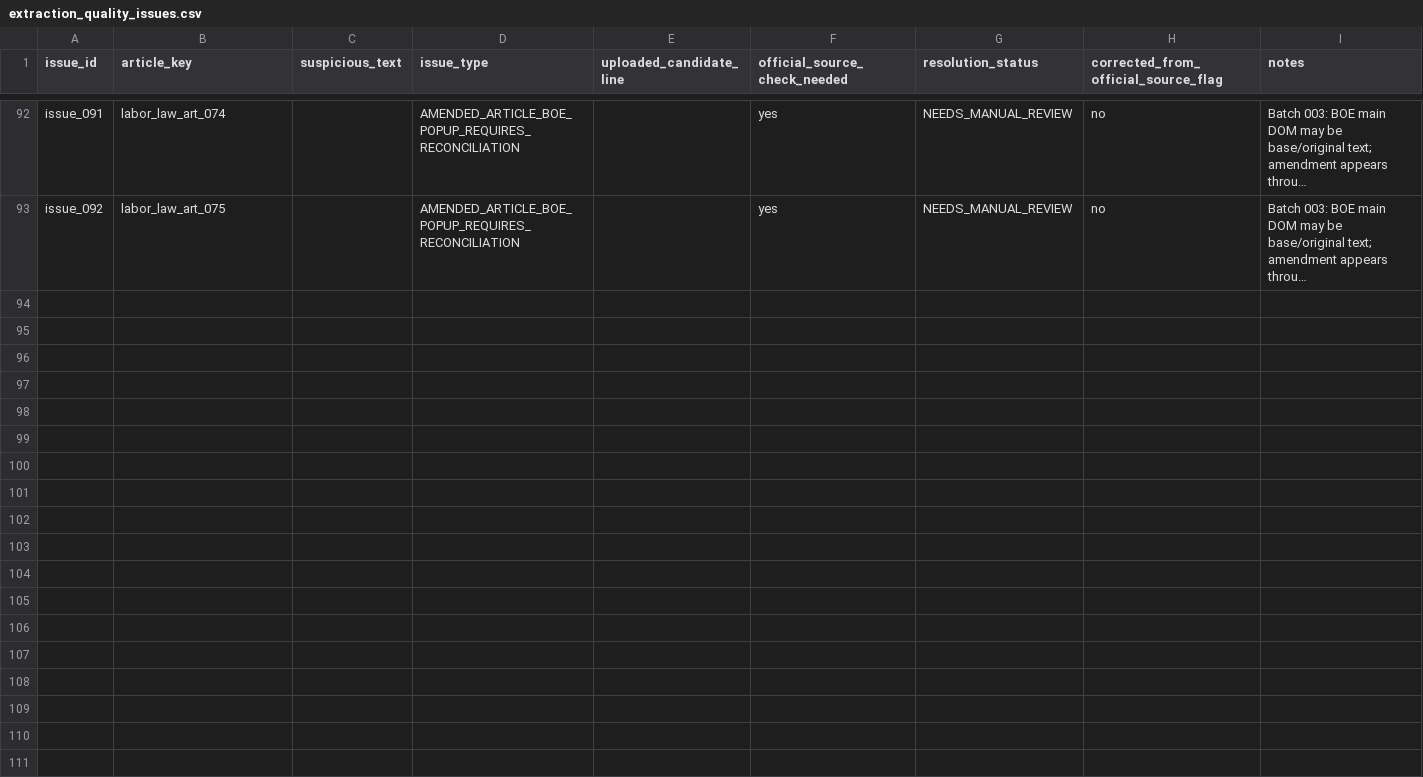
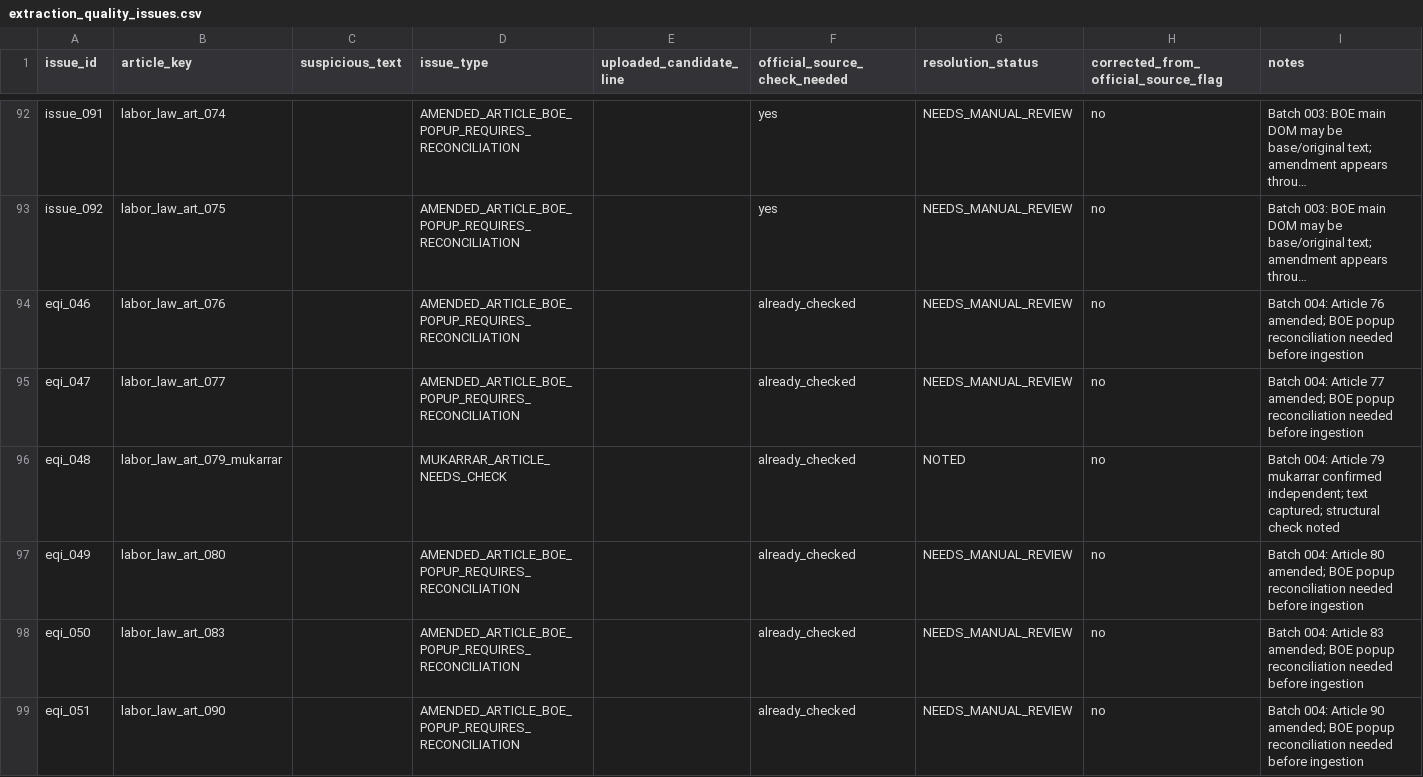
Before and after one commit to Abdullah-m7/saudi-legal-corpus-ai, a CSV file: worksheets/labor_law/reconciliation_scaffold/extraction_quality_issues.csv, drawn as a sheet; only a part is shown, gaps mark what is left out; long unchanged cells end in …; the diff names each change by its address in the sheet, - before the commit and + after, or states it on an @@ line.

```diff
--- a/worksheets/labor_law/reconciliation_scaffold/extraction_quality_issues.csv
+++ b/worksheets/labor_law/reconciliation_scaffold/extraction_quality_issues.csv
+row 94: eqi_046 | labor_law_art_076 |  | AMENDED_ARTICLE_BOE_POPUP_REQUIRES_RECONCILIATION |  | already_checked | NEEDS_MANUAL_REVIEW | no | Batch 004: Article 76 amended; BOE popup reconciliation needed before ingestion
+row 95: eqi_047 | labor_law_art_077 |  | AMENDED_ARTICLE_BOE_POPUP_REQUIRES_RECONCILIATION |  | already_checked | NEEDS_MANUAL_REVIEW | no | Batch 004: Article 77 amended; BOE popup reconciliation needed before ingestion
+row 96: eqi_048 | labor_law_art_079_mukarrar |  | MUKARRAR_ARTICLE_NEEDS_CHECK |  | already_checked | NOTED | no | Batch 004: Article 79 mukarrar confirmed independent; text captured; structural check noted
+row 97: eqi_049 | labor_law_art_080 |  | AMENDED_ARTICLE_BOE_POPUP_REQUIRES_RECONCILIATION |  | already_checked | NEEDS_MANUAL_REVIEW | no | Batch 004: Article 80 amended; BOE popup reconciliation needed before ingestion
+row 98: eqi_050 | labor_law_art_083 |  | AMENDED_ARTICLE_BOE_POPUP_REQUIRES_RECONCILIATION |  | already_checked | NEEDS_MANUAL_REVIEW | no | Batch 004: Article 83 amended; BOE popup reconciliation needed before ingestion
+row 99: eqi_051 | labor_law_art_090 |  | AMENDED_ARTICLE_BOE_POPUP_REQUIRES_RECONCILIATION |  | already_checked | NEEDS_MANUAL_REVIEW | no | Batch 004: Article 90 amended; BOE popup reconciliation needed before ingestion
```
Also changed, not shown: worksheets/labor_law/reconciliation_scaffold/article_inventory.csv, worksheets/labor_law/reconciliation_scaffold/article_source_checklist.csv, 4 other files.
